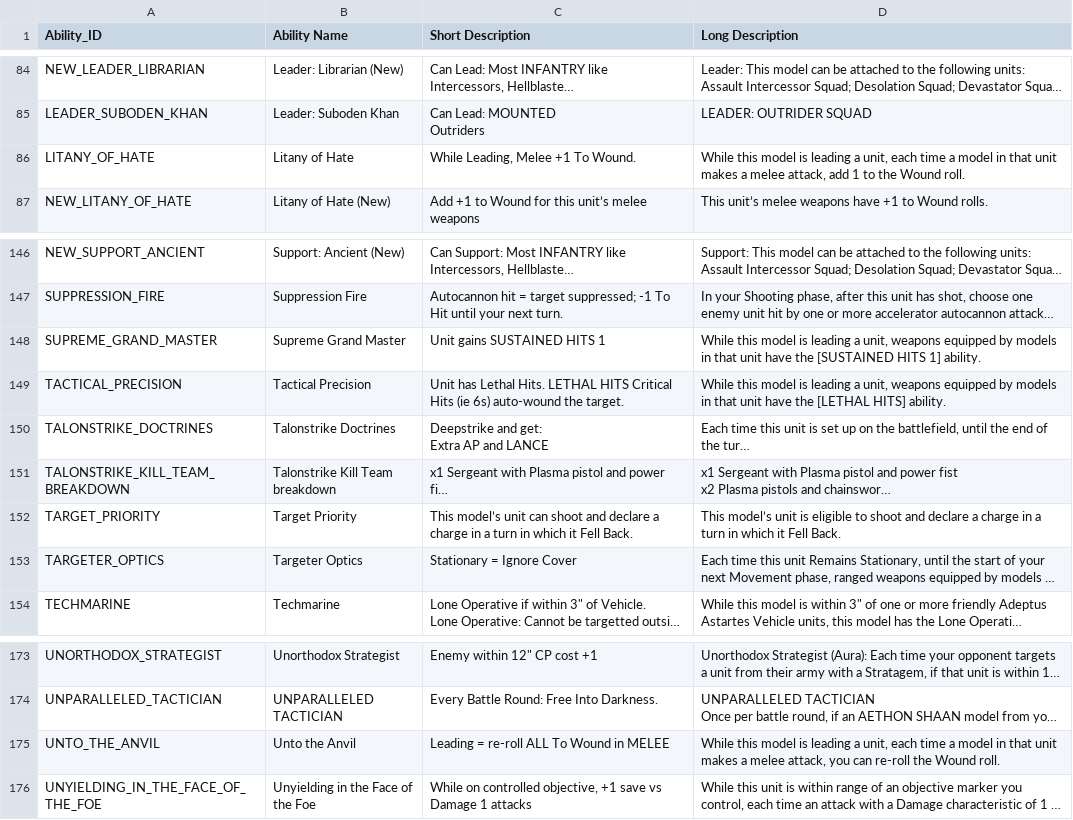
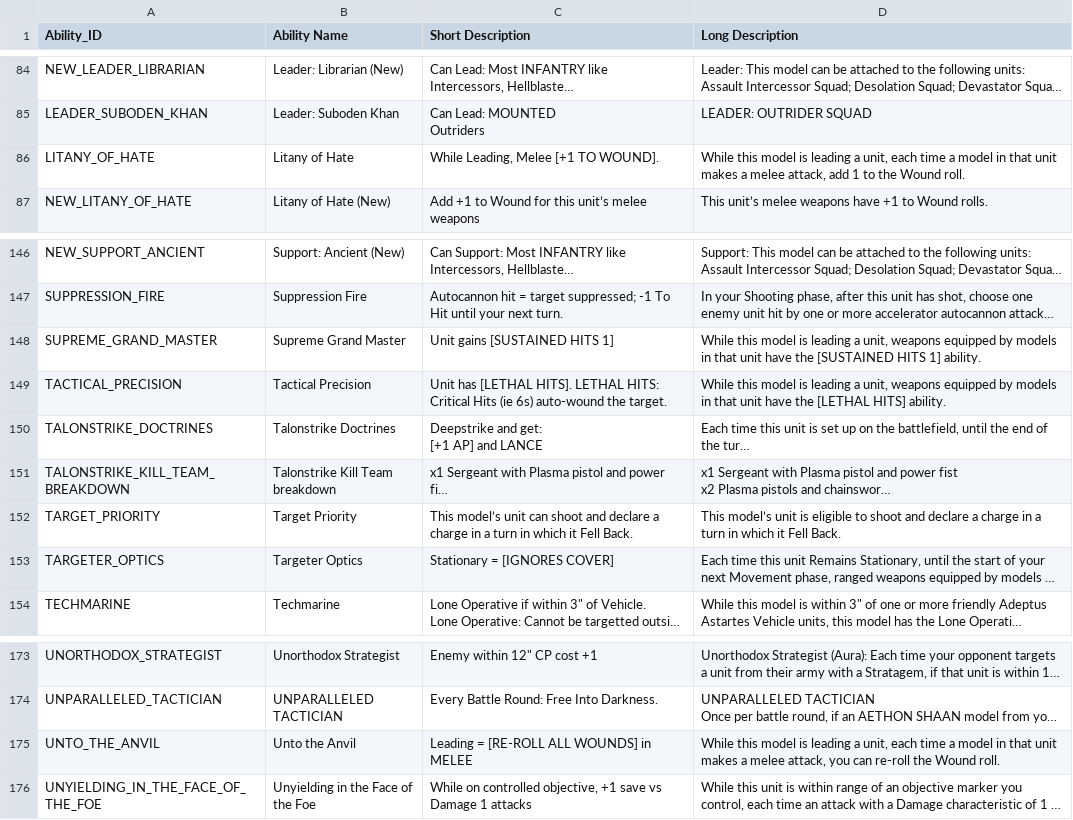
Before and after one commit to rxguzma/wh40k-11th, a CSV file: data/marines/Abilities.csv, drawn as a sheet; only a part is shown, gaps mark what is left out; long unchanged cells end in …; ↵ is a line break in a cell; the diff names each change by its address in the sheet, - before the commit and + after, or states it on an @@ line.

```diff
--- a/data/marines/Abilities.csv
+++ b/data/marines/Abilities.csv
-C86 (Short Description): While Leading, Melee +1 To Wound.
+C86 (Short Description): While Leading, Melee [+1 TO WOUND].
-C148 (Short Description): Unit gains SUSTAINED HITS 1
+C148 (Short Description): Unit gains [SUSTAINED HITS 1]
-C149 (Short Description): Unit has Lethal Hits. LETHAL HITS Critical Hits…
+C149 (Short Description): Unit has [LETHAL HITS]. LETHAL HITS: Critical Hits…
-C150 (Short Description): Deepstrike and get: ↵ Extra AP and LANCE
+C150 (Short Description): Deepstrike and get: ↵ [+1 AP] and LANCE
-C153 (Short Description): Stationary = Ignore Cover
+C153 (Short Description): Stationary = [IGNORES COVER]
-C175 (Short Description): Leading = re-roll ALL To Wound in MELEE
+C175 (Short Description): Leading = [RE-ROLL ALL WOUNDS] in MELEE
```
Also changed, not shown: data/marines/Detachments.csv.
